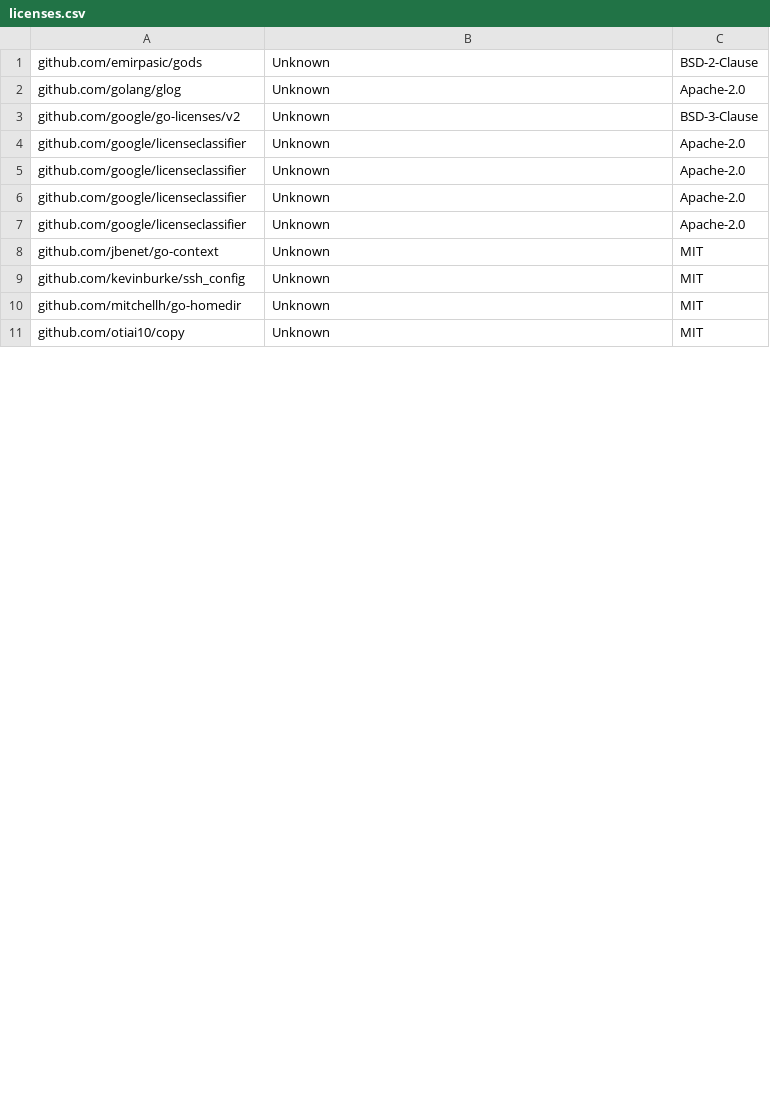
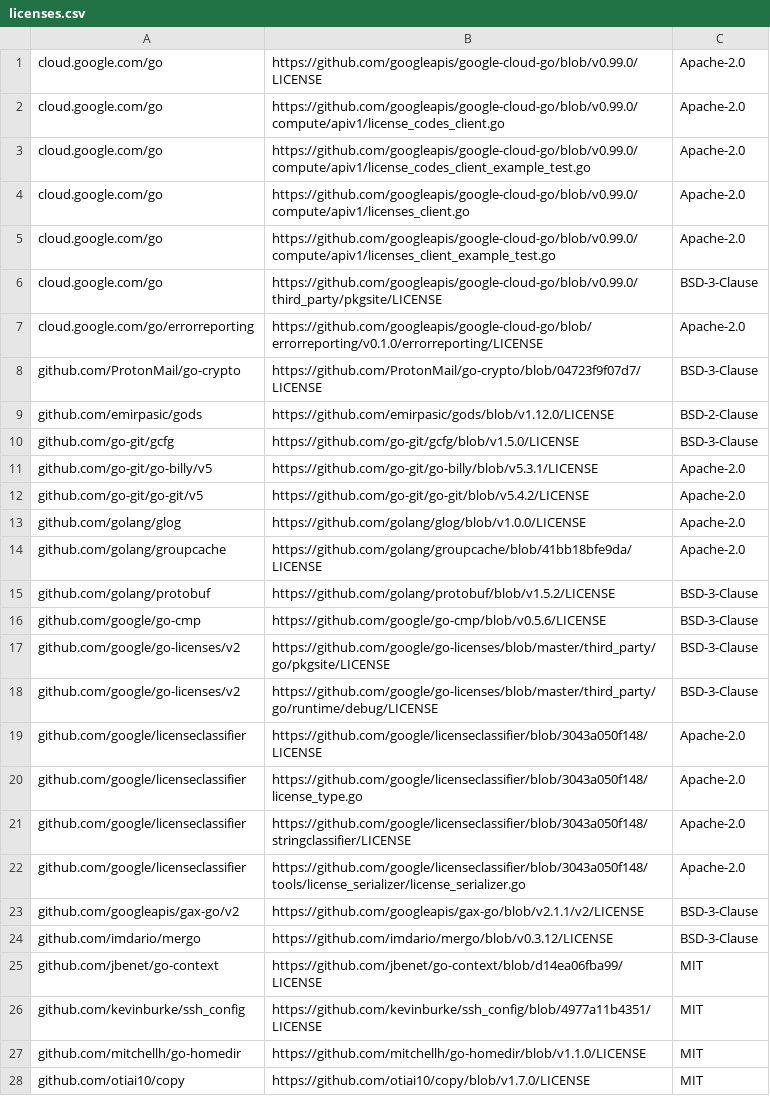
Before and after one commit to mgiessing/go-licenses, a CSV file: v2/third_party/licenses.csv, drawn as a sheet; only a part is shown; the diff covers the shown part only.

Commit message:
feat(v2/csv): get license remote URLs

```diff
--- a/v2/third_party/licenses.csv
+++ b/v2/third_party/licenses.csv
@@ -1,11 +1,28 @@
-github.com/emirpasic/gods, Unknown, BSD-2-Clause
-github.com/golang/glog, Unknown, Apache-2.0
-github.com/google/go-licenses/v2, Unknown, BSD-3-Clause
-github.com/google/licenseclassifier, Unknown, Apache-2.0
-github.com/google/licenseclassifier, Unknown, Apache-2.0
-github.com/google/licenseclassifier, Unknown, Apache-2.0
-github.com/google/licenseclassifier, Unknown, Apache-2.0
-github.com/jbenet/go-context, Unknown, MIT
-github.com/kevinburke/ssh_config, Unknown, MIT
-github.com/mitchellh/go-homedir, Unknown, MIT
-github.com/otiai10/copy, Unknown, MIT
+cloud.google.com/go, https://github.com/googleapis/google-cloud-go/blob/v0.99.0/LICENSE, Apache-2.0
+cloud.google.com/go, https://github.com/googleapis/google-cloud-go/blob/v0.99.0/compute/apiv1/license_codes_client.go, Apache-2.0
+cloud.google.com/go, https://github.com/googleapis/google-cloud-go/blob/v0.99.0/compute/apiv1/license_codes_client_example_test.go, Apache-2.0
+cloud.google.com/go, https://github.com/googleapis/google-cloud-go/blob/v0.99.0/compute/apiv1/licenses_client.go, Apache-2.0
+cloud.google.com/go, https://github.com/googleapis/google-cloud-go/blob/v0.99.0/compute/apiv1/licenses_client_example_test.go, Apache-2.0
+cloud.google.com/go, https://github.com/googleapis/google-cloud-go/blob/v0.99.0/third_party/pkgsite/LICENSE, BSD-3-Clause
+cloud.google.com/go/errorreporting, https://github.com/googleapis/google-cloud-go/blob/errorreporting/v0.1.0/errorreporting/LICENSE, Apache-2.0
+github.com/ProtonMail/go-crypto, https://github.com/ProtonMail/go-crypto/blob/04723f9f07d7/LICENSE, BSD-3-Clause
+github.com/emirpasic/gods, https://github.com/emirpasic/gods/blob/v1.12.0/LICENSE, BSD-2-Clause
+github.com/go-git/gcfg, https://github.com/go-git/gcfg/blob/v1.5.0/LICENSE, BSD-3-Clause
+github.com/go-git/go-billy/v5, https://github.com/go-git/go-billy/blob/v5.3.1/LICENSE, Apache-2.0
+github.com/go-git/go-git/v5, https://github.com/go-git/go-git/blob/v5.4.2/LICENSE, Apache-2.0
+github.com/golang/glog, https://github.com/golang/glog/blob/v1.0.0/LICENSE, Apache-2.0
+github.com/golang/groupcache, https://github.com/golang/groupcache/blob/41bb18bfe9da/LICENSE, Apache-2.0
+github.com/golang/protobuf, https://github.com/golang/protobuf/blob/v1.5.2/LICENSE, BSD-3-Clause
+github.com/google/go-cmp, https://github.com/google/go-cmp/blob/v0.5.6/LICENSE, BSD-3-Clause
+github.com/google/go-licenses/v2, https://github.com/google/go-licenses/blob/master/third_party/go/pkgsite/LICENSE, BSD-3-Clause
+github.com/google/go-licenses/v2, https://github.com/google/go-licenses/blob/master/third_party/go/runtime/debug/LICENSE, BSD-3-Clause
+github.com/google/licenseclassifier, https://github.com/google/licenseclassifier/blob/3043a050f148/LICENSE, Apache-2.0
+github.com/google/licenseclassifier, https://github.com/google/licenseclassifier/blob/3043a050f148/license_type.go, Apache-2.0
+github.com/google/licenseclassifier, https://github.com/google/licenseclassifier/blob/3043a050f148/stringclassifier/LICENSE, Apache-2.0
+github.com/google/licenseclassifier, https://github.com/google/licenseclassifier/blob/3043a050f148/tools/license_serializer/license_serializer.go, Apache-2.0
+github.com/googleapis/gax-go/v2, https://github.com/googleapis/gax-go/blob/v2.1.1/v2/LICENSE, BSD-3-Clause
+github.com/imdario/mergo, https://github.com/imdario/mergo/blob/v0.3.12/LICENSE, BSD-3-Clause
+github.com/jbenet/go-context, https://github.com/jbenet/go-context/blob/d14ea06fba99/LICENSE, MIT
+github.com/kevinburke/ssh_config, https://github.com/kevinburke/ssh_config/blob/4977a11b4351/LICENSE, MIT
+github.com/mitchellh/go-homedir, https://github.com/mitchellh/go-homedir/blob/v1.1.0/LICENSE, MIT
+github.com/otiai10/copy, https://github.com/otiai10/copy/blob/v1.7.0/LICENSE, MIT
```
Also changed, not shown: 10 added rows and 25 edited cells elsewhere in this file, 4 other files.
